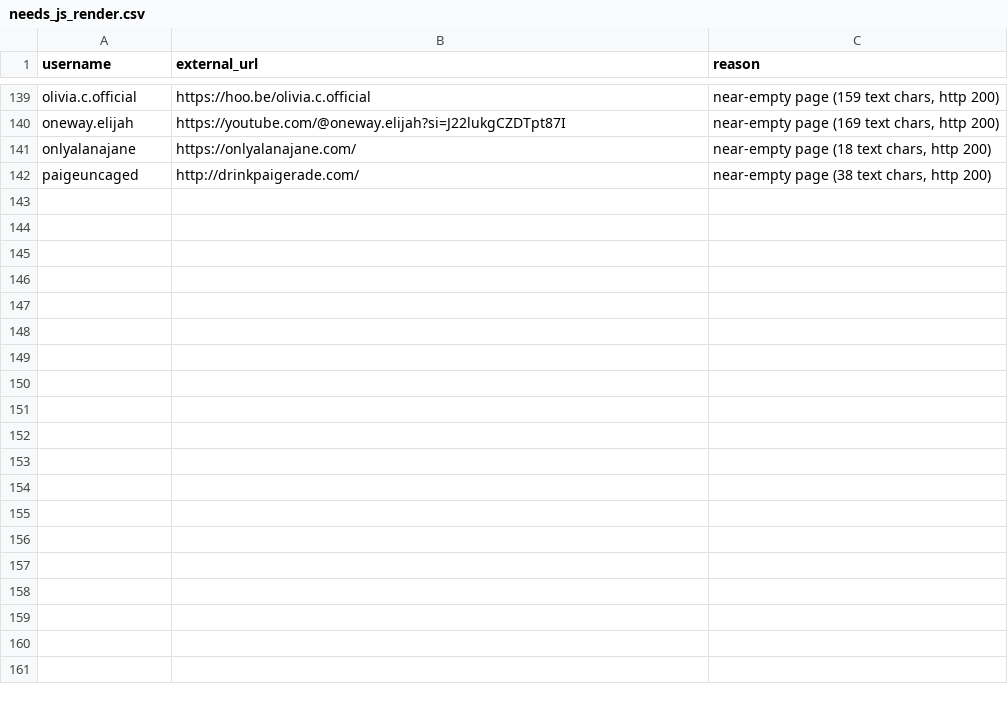
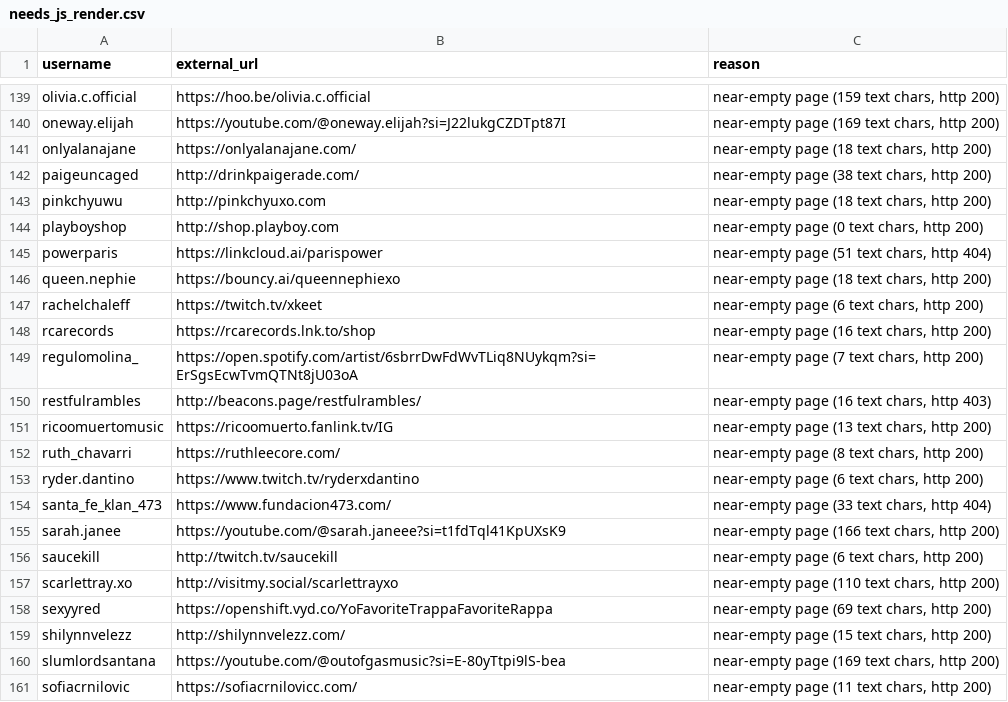
Before and after one commit to product-dot/ai-gallery, a CSV file: needs_js_render.csv, drawn as a sheet; only a part is shown, gaps mark what is left out; the diff covers the shown part only.

```diff
--- a/needs_js_render.csv
+++ b/needs_js_render.csv
@@ -142 +142,20 @@ onlyalanajane,https://onlyalanajane.com/,"near-empty page (18 text chars, http 2
 paigeuncaged,http://drinkpaigerade.com/,"near-empty page (38 text chars, http 200)"
+pinkchyuwu,http://pinkchyuxo.com,"near-empty page (18 text chars, http 200)"
+playboyshop,http://shop.playboy.com,"near-empty page (0 text chars, http 200)"
+powerparis,https://linkcloud.ai/parispower,"near-empty page (51 text chars, http 404)"
+queen.nephie,https://bouncy.ai/queennephiexo,"near-empty page (18 text chars, http 200)"
+rachelchaleff,https://twitch.tv/xkeet,"near-empty page (6 text chars, http 200)"
+rcarecords,https://rcarecords.lnk.to/shop,"near-empty page (16 text chars, http 200)"
+regulomolina_,https://open.spotify.com/artist/6sbrrDwFdWvTLiq8NUykqm?si=ErSgsEcwTvmQTNt8jU03oA,"near-empty page (7 text chars, http 200)"
+restfulrambles,http://beacons.page/restfulrambles/,"near-empty page (16 text chars, http 403)"
+ricoomuertomusic,https://ricoomuerto.fanlink.tv/IG,"near-empty page (13 text chars, http 200)"
+ruth_chavarri,https://ruthleecore.com/,"near-empty page (8 text chars, http 200)"
+ryder.dantino,https://www.twitch.tv/ryderxdantino,"near-empty page (6 text chars, http 200)"
+santa_fe_klan_473,https://www.fundacion473.com/,"near-empty page (33 text chars, http 404)"
+sarah.janee,https://youtube.com/@sarah.janeee?si=t1fdTql41KpUXsK9,"near-empty page (166 text chars, http 200)"
+saucekill,http://twitch.tv/saucekill,"near-empty page (6 text chars, http 200)"
+scarlettray.xo,http://visitmy.social/scarlettrayxo,"near-empty page (110 text chars, http 200)"
+sexyyred,https://openshift.vyd.co/YoFavoriteTrappaFavoriteRappa,"near-empty page (69 text chars, http 200)"
+shilynnvelezz,http://shilynnvelezz.com/,"near-empty page (15 text chars, http 200)"
+slumlordsantana,https://youtube.com/@outofgasmusic?si=E-80yTtpi9lS-bea,"near-empty page (169 text chars, http 200)"
+sofiacrnilovic,https://sofiacrnilovicc.com/,"near-empty page (11 text chars, http 200)"
```
Also changed, not shown: 31 added rows elsewhere in this file, 3 other files.
